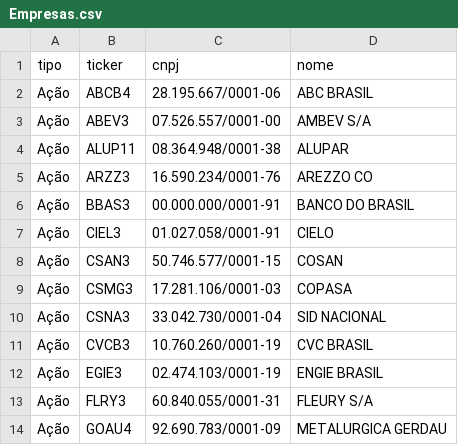
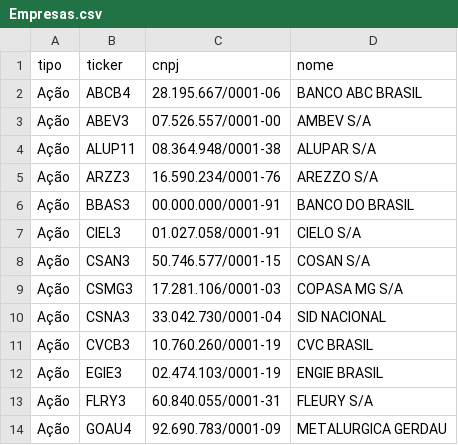
Before and after one commit to renatosts/sql_test, a CSV file: CSV/Empresas.csv, drawn as a sheet; only a part is shown.

Commit message:
Processamento 11/03/2022

```diff
--- a/CSV/Empresas.csv
+++ b/CSV/Empresas.csv
@@ -1,10 +1,10 @@
 tipo;ticker;cnpj;nome
-Ação;ABCB4;28.195.667/0001-06;ABC BRASIL
+Ação;ABCB4;28.195.667/0001-06;BANCO ABC BRASIL
 Ação;ABEV3;07.526.557/0001-00;AMBEV S/A
-Ação;ALUP11;08.364.948/0001-38;ALUPAR
-Ação;ARZZ3;16.590.234/0001-76;AREZZO CO
+Ação;ALUP11;08.364.948/0001-38;ALUPAR S/A
+Ação;ARZZ3;16.590.234/0001-76;AREZZO S/A
 Ação;BBAS3;00.000.000/0001-91;BANCO DO BRASIL
-Ação;CIEL3;01.027.058/0001-91;CIELO
-Ação;CSAN3;50.746.577/0001-15;COSAN
-Ação;CSMG3;17.281.106/0001-03;COPASA
+Ação;CIEL3;01.027.058/0001-91;CIELO S/A
+Ação;CSAN3;50.746.577/0001-15;COSAN S/A
+Ação;CSMG3;17.281.106/0001-03;COPASA MG S/A
 Ação;CSNA3;33.042.730/0001-04;SID NACIONAL
```
